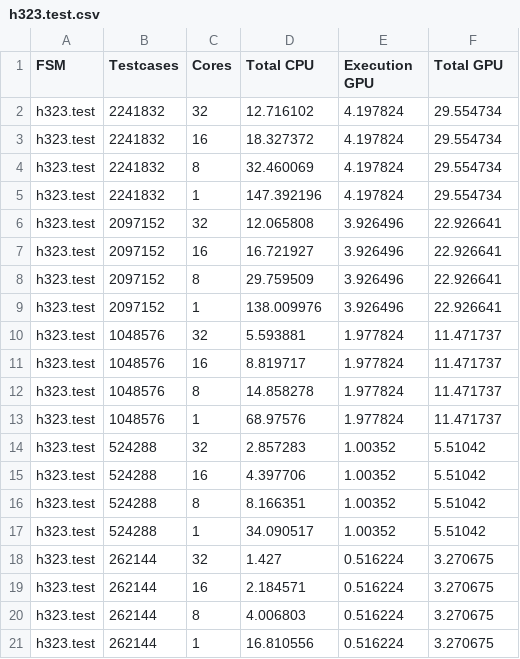
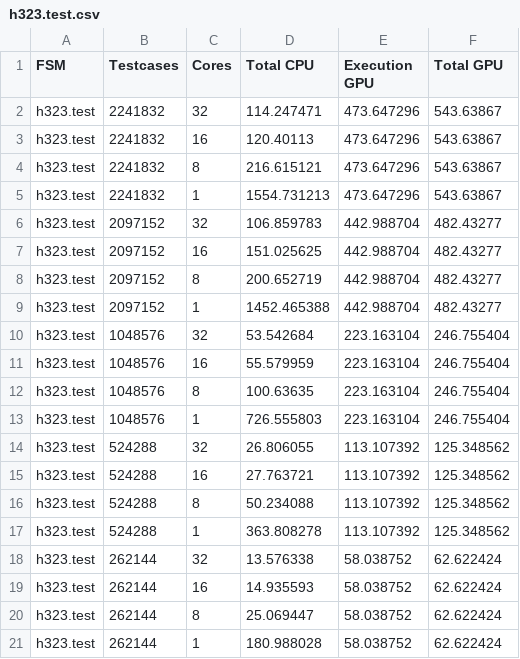
Before and after one commit to arnavkapoor/cleanedfsm, a CSV file: plots/data-generated/network/denseresults/sorted/padded/h323.test.csv, drawn as a sheet; only a part is shown; the diff covers the shown part only.

```diff
--- a/plots/data-generated/network/denseresults/sorted/padded/h323.test.csv
+++ b/plots/data-generated/network/denseresults/sorted/padded/h323.test.csv
@@ -1,21 +1,21 @@
 FSM,Testcases,Cores,Total CPU,Execution GPU,Total GPU
-h323.test,2241832,32,12.716102,4.197824,29.554734
-h323.test,2241832,16,18.327372,4.197824,29.554734
-h323.test,2241832,8,32.460069,4.197824,29.554734
-h323.test,2241832,1,147.392196,4.197824,29.554734
-h323.test,2097152,32,12.065808,3.926496,22.926641
-h323.test,2097152,16,16.721927,3.926496,22.926641
-h323.test,2097152,8,29.759509,3.926496,22.926641
-h323.test,2097152,1,138.009976,3.926496,22.926641
-h323.test,1048576,32,5.593881,1.977824,11.471737
-h323.test,1048576,16,8.819717,1.977824,11.471737
-h323.test,1048576,8,14.858278,1.977824,11.471737
-h323.test,1048576,1,68.97576,1.977824,11.471737
-h323.test,524288,32,2.857283,1.00352,5.51042
-h323.test,524288,16,4.397706,1.00352,5.51042
-h323.test,524288,8,8.166351,1.00352,5.51042
-h323.test,524288,1,34.090517,1.00352,5.51042
-h323.test,262144,32,1.427,0.516224,3.270675
-h323.test,262144,16,2.184571,0.516224,3.270675
-h323.test,262144,8,4.006803,0.516224,3.270675
-h323.test,262144,1,16.810556,0.516224,3.270675
+h323.test,2241832,32,114.247471,473.647296,543.63867
+h323.test,2241832,16,120.40113,473.647296,543.63867
+h323.test,2241832,8,216.615121,473.647296,543.63867
+h323.test,2241832,1,1554.731213,473.647296,543.63867
+h323.test,2097152,32,106.859783,442.988704,482.43277
+h323.test,2097152,16,151.025625,442.988704,482.43277
+h323.test,2097152,8,200.652719,442.988704,482.43277
+h323.test,2097152,1,1452.465388,442.988704,482.43277
+h323.test,1048576,32,53.542684,223.163104,246.755404
+h323.test,1048576,16,55.579959,223.163104,246.755404
+h323.test,1048576,8,100.63635,223.163104,246.755404
+h323.test,1048576,1,726.555803,223.163104,246.755404
+h323.test,524288,32,26.806055,113.107392,125.348562
+h323.test,524288,16,27.763721,113.107392,125.348562
+h323.test,524288,8,50.234088,113.107392,125.348562
+h323.test,524288,1,363.808278,113.107392,125.348562
+h323.test,262144,32,13.576338,58.038752,62.622424
+h323.test,262144,16,14.935593,58.038752,62.622424
+h323.test,262144,8,25.069447,58.038752,62.622424
+h323.test,262144,1,180.988028,58.038752,62.622424
```
Also changed, not shown: 84 edited cells elsewhere in this file, plots/data-generated/network/denseresults/sorted/padded/dns.test.csv, plots/data-generated/network/denseresults/sorted/padded/halflife2-deathmatch.test.csv, 7 other files.
